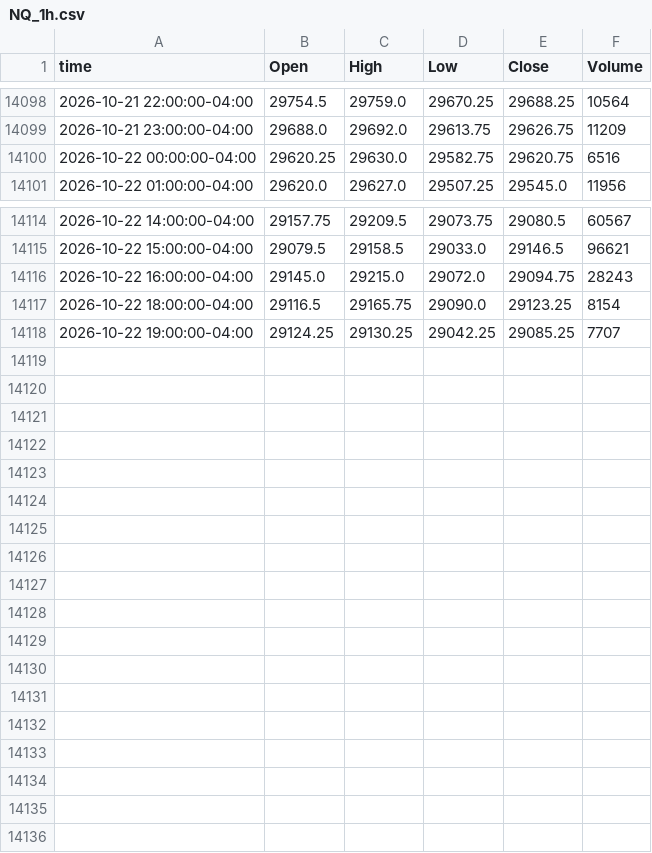
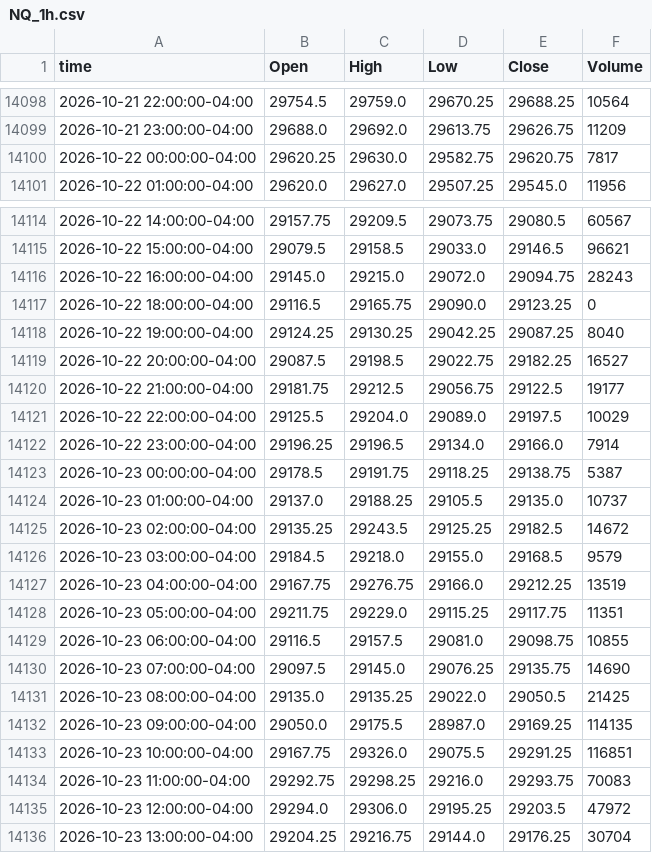
Before and after one commit to ductran1987/pharmd-bars, a CSV file: bars/NQ_1h.csv, drawn as a sheet; only a part is shown, gaps mark what is left out.

```diff
--- a/bars/NQ_1h.csv
+++ b/bars/NQ_1h.csv
@@ -14099,3 +14099,3 @@ time,Open,High,Low,Close,Volume
 2026-10-21 23:00:00-04:00,29688.0,29692.0,29613.75,29626.75,11209
-2026-10-22 00:00:00-04:00,29620.25,29630.0,29582.75,29620.75,6516
+2026-10-22 00:00:00-04:00,29620.25,29630.0,29582.75,29620.75,7817
 2026-10-22 01:00:00-04:00,29620.0,29627.0,29507.25,29545.0,11956
@@ -14116,3 +14116,21 @@ time,Open,High,Low,Close,Volume
 2026-10-22 16:00:00-04:00,29145.0,29215.0,29072.0,29094.75,28243
-2026-10-22 18:00:00-04:00,29116.5,29165.75,29090.0,29123.25,8154
-2026-10-22 19:00:00-04:00,29124.25,29130.25,29042.25,29085.25,7707
+2026-10-22 18:00:00-04:00,29116.5,29165.75,29090.0,29123.25,0
+2026-10-22 19:00:00-04:00,29124.25,29130.25,29042.25,29087.25,8040
+2026-10-22 20:00:00-04:00,29087.5,29198.5,29022.75,29182.25,16527
+2026-10-22 21:00:00-04:00,29181.75,29212.5,29056.75,29122.5,19177
+2026-10-22 22:00:00-04:00,29125.5,29204.0,29089.0,29197.5,10029
+2026-10-22 23:00:00-04:00,29196.25,29196.5,29134.0,29166.0,7914
+2026-10-23 00:00:00-04:00,29178.5,29191.75,29118.25,29138.75,5387
+2026-10-23 01:00:00-04:00,29137.0,29188.25,29105.5,29135.0,10737
+2026-10-23 02:00:00-04:00,29135.25,29243.5,29125.25,29182.5,14672
+2026-10-23 03:00:00-04:00,29184.5,29218.0,29155.0,29168.5,9579
+2026-10-23 04:00:00-04:00,29167.75,29276.75,29166.0,29212.25,13519
+2026-10-23 05:00:00-04:00,29211.75,29229.0,29115.25,29117.75,11351
+2026-10-23 06:00:00-04:00,29116.5,29157.5,29081.0,29098.75,10855
+2026-10-23 07:00:00-04:00,29097.5,29145.0,29076.25,29135.75,14690
+2026-10-23 08:00:00-04:00,29135.0,29135.25,29022.0,29050.5,21425
+2026-10-23 09:00:00-04:00,29050.0,29175.5,28987.0,29169.25,114135
+2026-10-23 10:00:00-04:00,29167.75,29326.0,29075.5,29291.25,116851
+2026-10-23 11:00:00-04:00,29292.75,29298.25,29216.0,29293.75,70083
+2026-10-23 12:00:00-04:00,29294.0,29306.0,29195.25,29203.5,47972
+2026-10-23 13:00:00-04:00,29204.25,29216.75,29144.0,29176.25,30704
```
Also changed, not shown: bars/ES_1h.csv, 2 other files.
